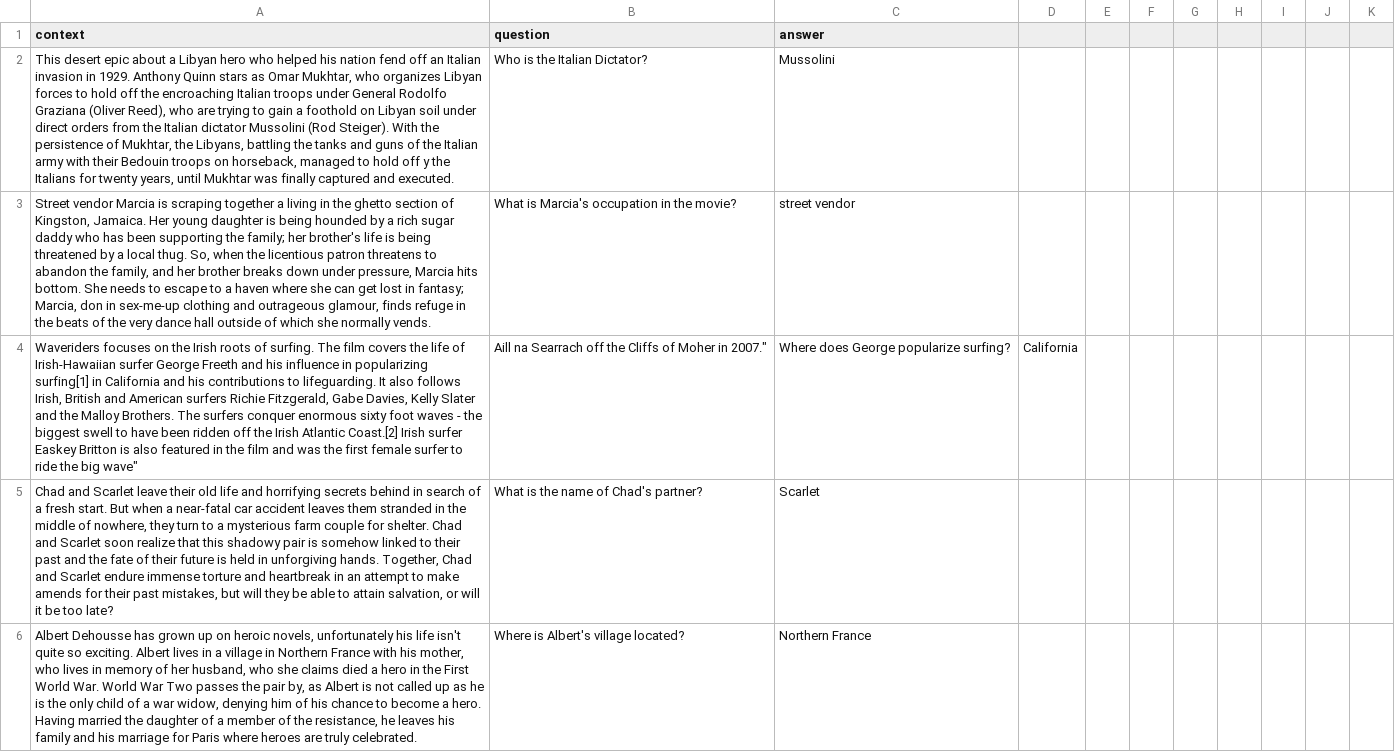
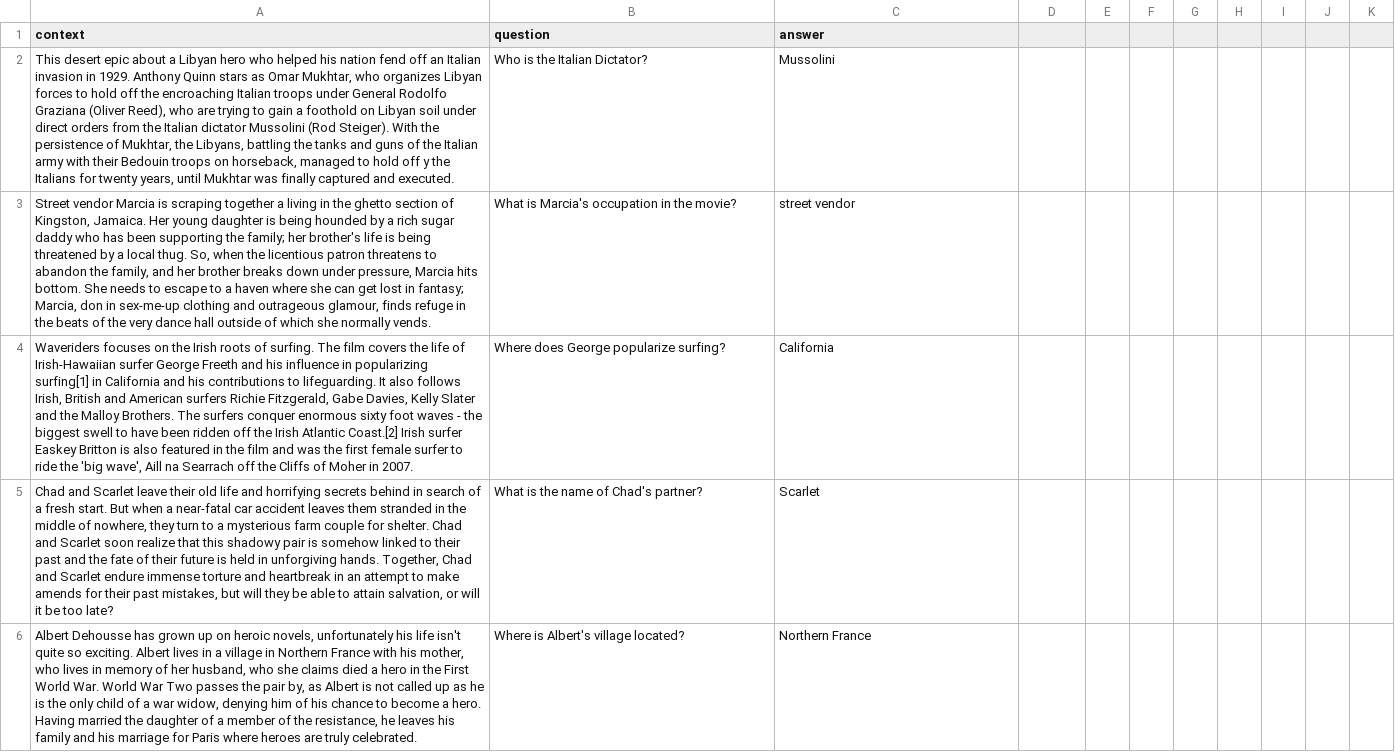
Before and after one commit to vipulgupta1011/CALM, a CSV file: evaluation/benchmark/incontext_examples/duorc_examples.csv, drawn as a sheet; only a part is shown; removed rows and columns are numbered as before the commit, all else as after; the diff names each change by its address in the sheet, - before the commit and + after, or states it on an @@ line.

```diff
--- a/evaluation/benchmark/incontext_examples/duorc_examples.csv
+++ b/evaluation/benchmark/incontext_examples/duorc_examples.csv
-row 4: Waveriders focuses on the Irish roots of surfing. The film covers the life of Irish-Hawaiian surfer George Freeth and his influence in popularizing surfing[1] in California and his contributions to lifeguarding. It also follows Irish, British and American surfers Richie Fitzgerald, Gabe Davies, Kelly Slater and the Malloy Brothers. The surfers conquer enormous sixty foot waves - the biggest swell to have been ridden off the Irish Atlantic Coast.[2] Irish surfer Easkey Britton is also featured in the film and was the first female surfer to ride the big wave" | Aill na Searrach off the Cliffs of Moher in 2007." | Where does George popularize surfing? | California
+row 4: Waveriders focuses on the Irish roots of surfing. The film covers the life of Irish-Hawaiian surfer George Freeth and his influence in popularizing surfing[1] in California and his contributions to lifeguarding. It also follows Irish, British and American surfers Richie Fitzgerald, Gabe Davies, Kelly Slater and the Malloy Brothers. The surfers conquer enormous sixty foot waves - the biggest swell to have been ridden off the Irish Atlantic Coast.[2] Irish surfer Easkey Britton is also featured in the film and was the first female surfer to ride the 'big wave', Aill na Searrach off the Cliffs of Moher in 2007. | Where does George popularize surfing? | California
```
Also changed, not shown: evaluation/benchmark/incontext_examples/SNLI_examples.csv, evaluation/benchmark/incontext_examples/babi_examples.csv, 6 other files.
